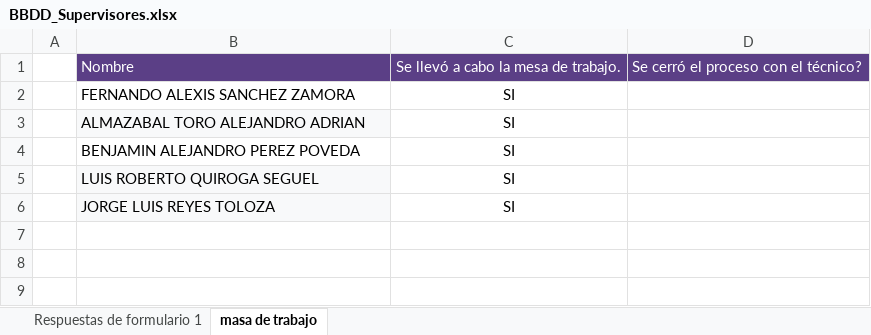
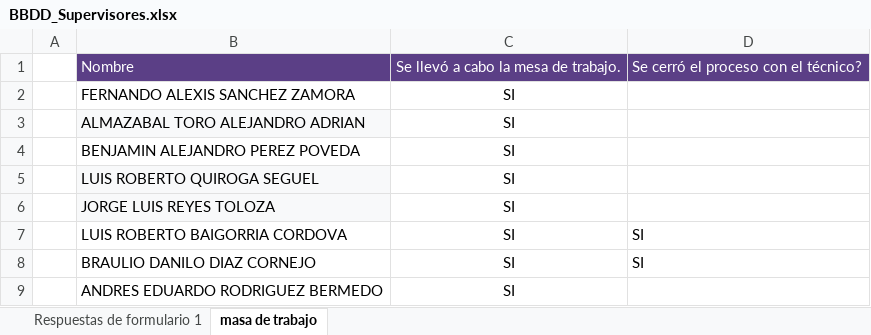
Before and after one commit to JhonasVK/dashboard-auditorias, an Excel workbook: data/BBDD_Supervisores.xlsx, sheet masa de trabajo, drawn as a sheet; values as stored, in another font and other column widths than the file's, no borders; the diff names each change by its address in the sheet, - before the commit and + after, or states it on an @@ line.

```diff
--- a/data/BBDD_Supervisores.xlsx (sheet masa de trabajo)
+++ b/data/BBDD_Supervisores.xlsx (sheet masa de trabajo)
+row 7:  | LUIS ROBERTO BAIGORRIA CORDOVA | SI | SI
+row 8:  | BRAULIO DANILO DIAZ CORNEJO | SI | SI
+row 9:  | ANDRES EDUARDO RODRIGUEZ BERMEDO | SI
```
Also changed, not shown: sheet Respuestas de formulario 1.
